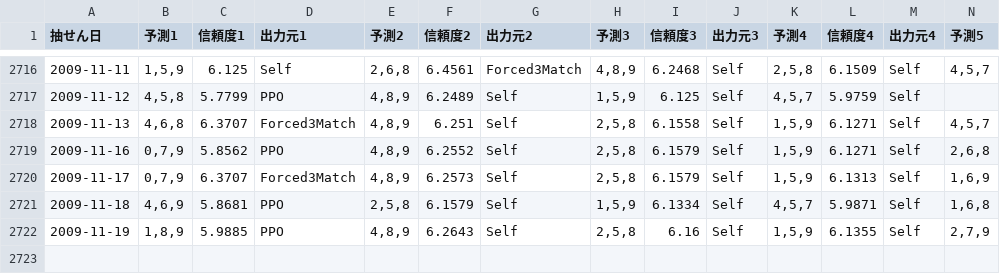
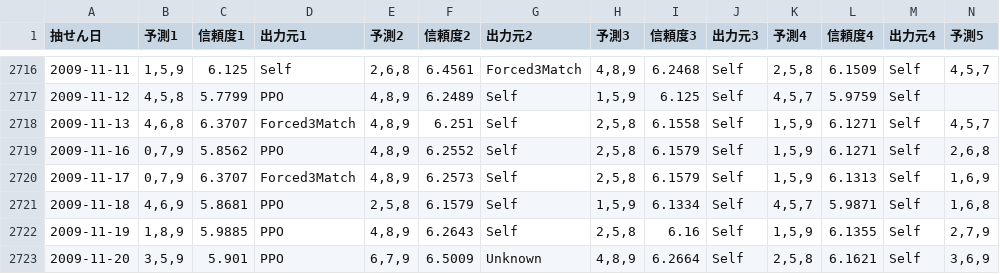
Before and after one commit to Joker7822/num3_v4, a CSV file: Numbers3_predictions.csv, drawn as a sheet; only a part is shown, gaps mark what is left out; rows hold the shown columns only; the diff names each change by its address in the sheet, - before the commit and + after, or states it on an @@ line.

```diff
--- a/Numbers3_predictions.csv
+++ b/Numbers3_predictions.csv
+row 2723: 2009-11-20 | 3,5,9 | 5.901 | PPO | 6,7,9 | 6.5009 | Unknown | 4,8,9 | 6.2664 | Self | 2,5,8 | 6.1621 | Self | 3,6,9
```
